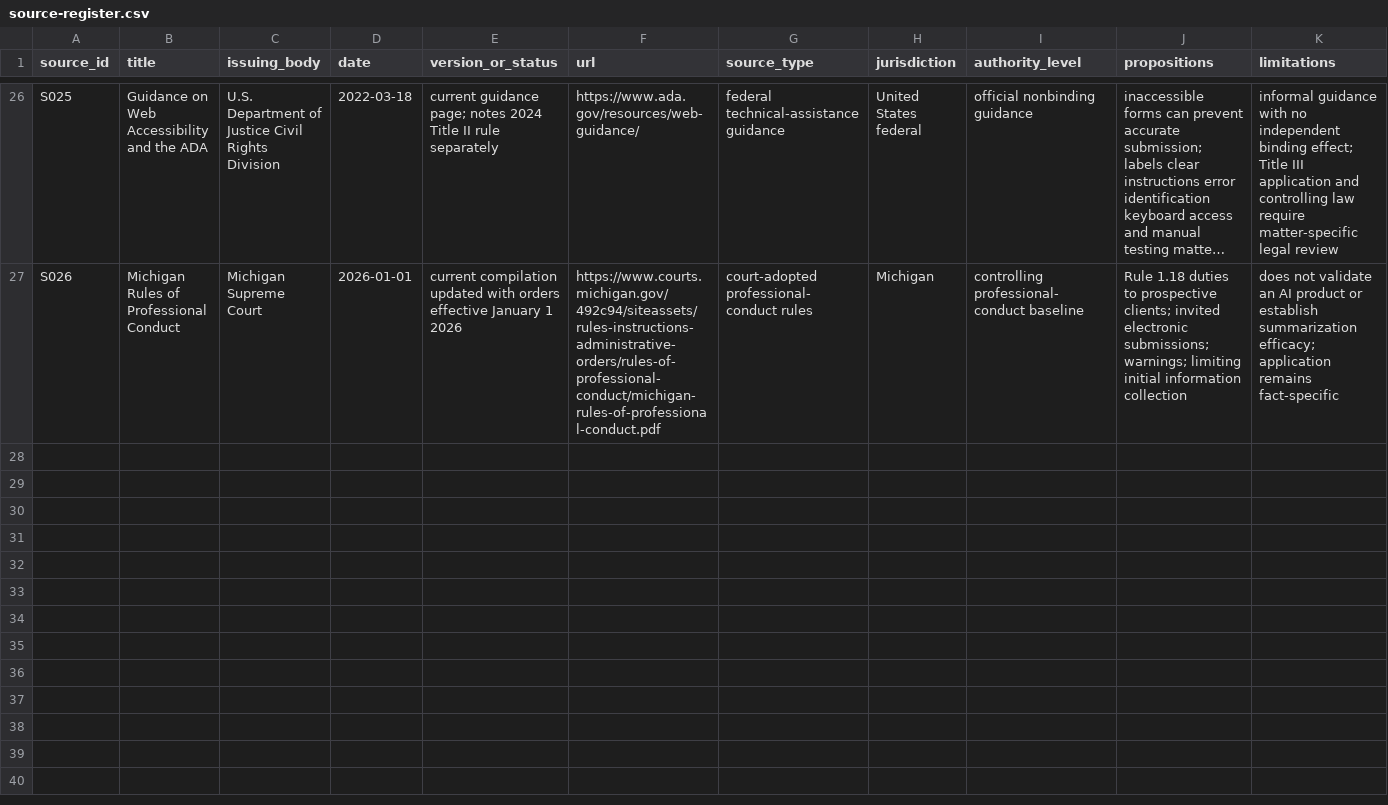
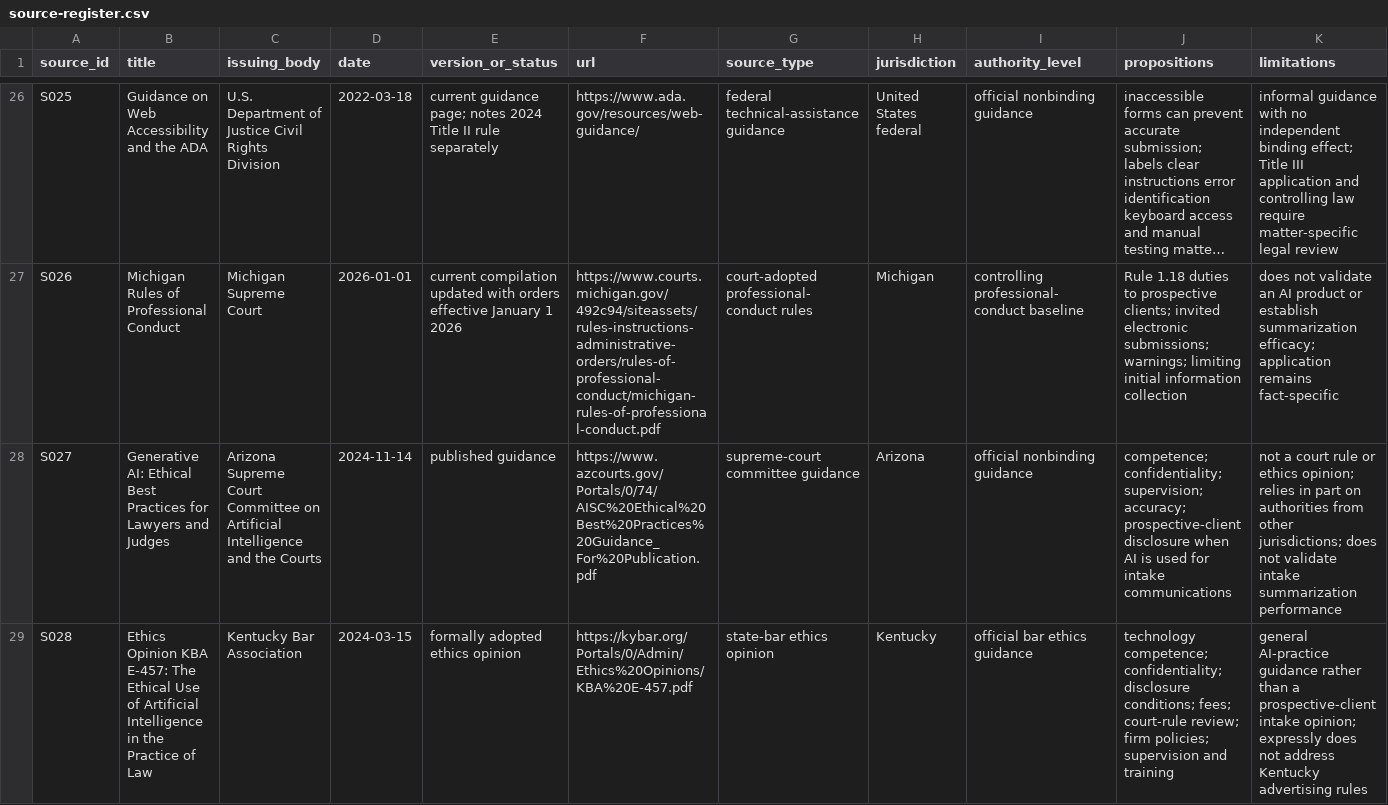
Before and after one commit to rn-collins/aloha-ai-consulting, a CSV file: content/decision-desk/01-intake/source-register.csv, drawn as a sheet; only a part is shown, gaps mark what is left out; long unchanged cells end in …; rows hold the shown columns only; the diff names each change by its address in the sheet, - before the commit and + after, or states it on an @@ line.

Commit message:
Restore Arizona and Kentucky Issue 1 authorities

```diff
--- a/content/decision-desk/01-intake/source-register.csv
+++ b/content/decision-desk/01-intake/source-register.csv
+row 28: S027 | Generative AI: Ethical Best Practices for Lawyers and Judges | Arizona Supreme Court Committee on Artificial Intelligence and the Courts | 2024-11-14 | published guidance | https://www.azcourts.gov/Portals/0/74/AISC%20Ethical%20Best%20Practices%20Guidance_For%20Publication.pdf | supreme-court committee guidance | Arizona | official nonbinding guidance | competence; confidentiality; supervision; accuracy; prospective-client disclosure when AI is used for intake communications | not a court rule or ethics opinion; relies in part on authorities from other jurisdictions; does not validate intake summarization performance
+row 29: S028 | Ethics Opinion KBA E-457: The Ethical Use of Artificial Intelligence in the Practice of Law | Kentucky Bar Association | 2024-03-15 | formally adopted ethics opinion | https://kybar.org/Portals/0/Admin/Ethics%20Opinions/KBA%20E-457.pdf | state-bar ethics opinion | Kentucky | official bar ethics guidance | technology competence; confidentiality; disclosure conditions; fees; court-rule review; firm policies; supervision and training | general AI-practice guidance rather than a prospective-client intake opinion; expressly does not address Kentucky advertising rules
```
